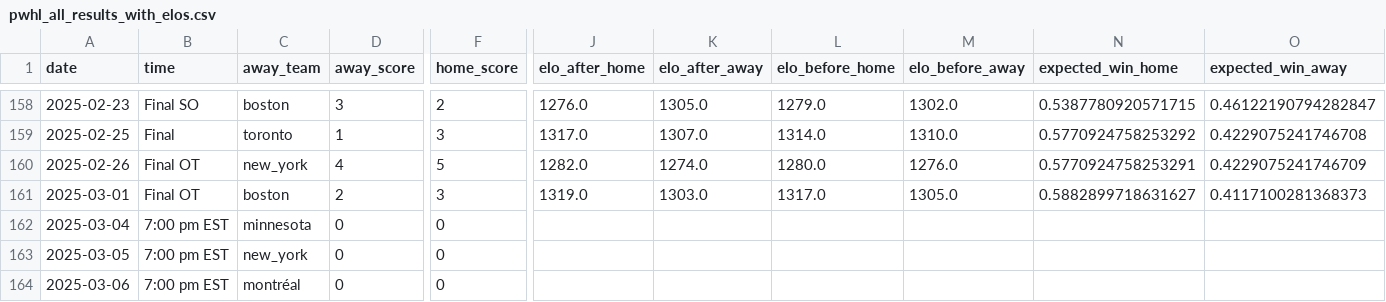
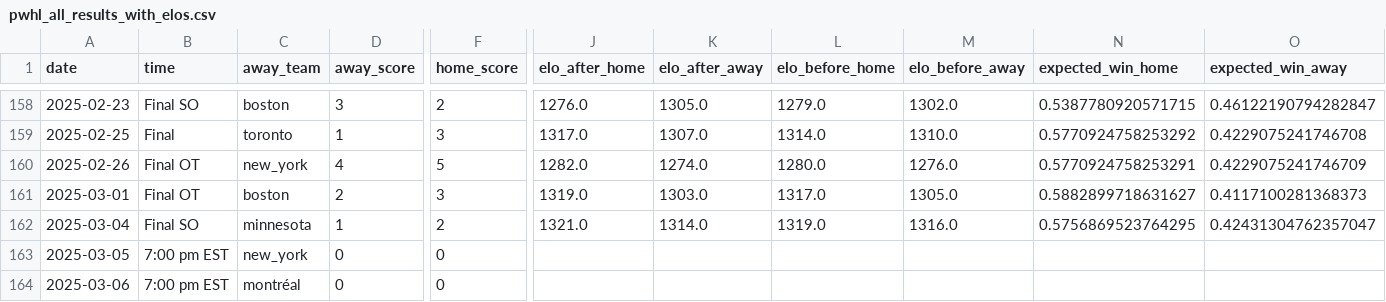
Before and after one commit to ericjohannes/pwhl-elo, a CSV file: data/clean/pwhl_all_results_with_elos.csv, drawn as a sheet; only a part is shown, gaps mark what is left out; the diff names each change by its address in the sheet, - before the commit and + after, or states it on an @@ line.

Commit message:
Latest data: Wed Mar  5 10:39:02 UTC 2025

```diff
--- a/data/clean/pwhl_all_results_with_elos.csv
+++ b/data/clean/pwhl_all_results_with_elos.csv
-B162 (time): 7:00 pm EST
+B162 (time): Final SO
-D162 (away_score): 0
+D162 (away_score): 1
-F162 (home_score): 0
+F162 (home_score): 2
-J162 (elo_after_home): (empty)
+J162 (elo_after_home): 1321.0
-K162 (elo_after_away): (empty)
+K162 (elo_after_away): 1314.0
-L162 (elo_before_home): (empty)
+L162 (elo_before_home): 1319.0
-M162 (elo_before_away): (empty)
+M162 (elo_before_away): 1316.0
-N162 (expected_win_home): (empty)
+N162 (expected_win_home): 0.5756869523764295
-O162 (expected_win_away): (empty)
+O162 (expected_win_away): 0.42431304762357047
```
Also changed, not shown: data/clean/pwhl_all_results.csv, 7 other files.
